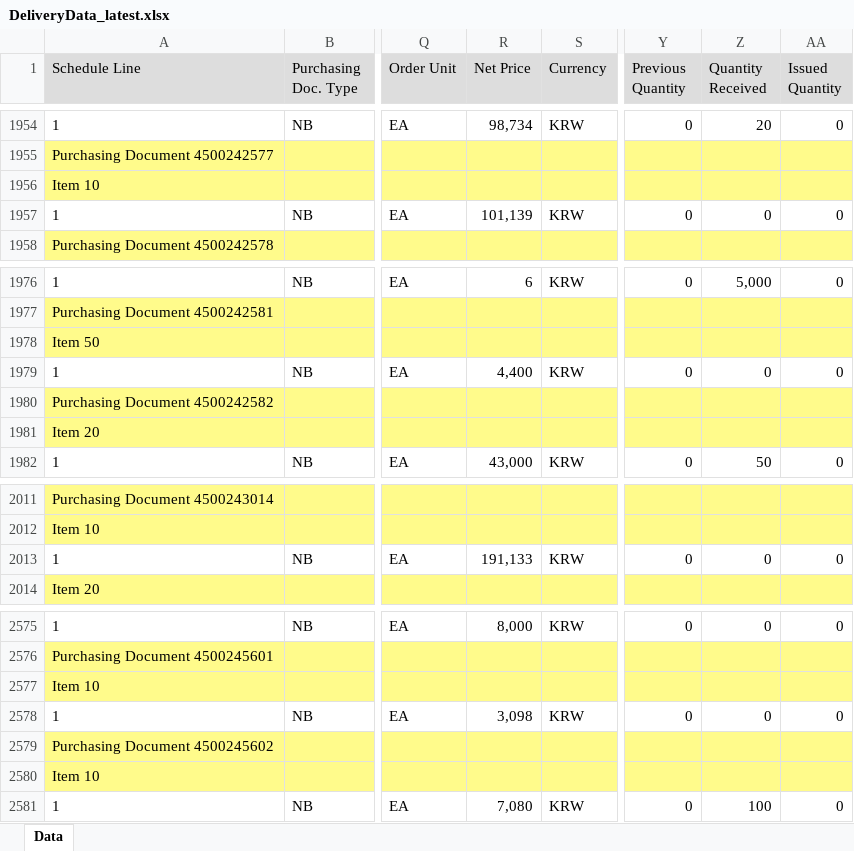
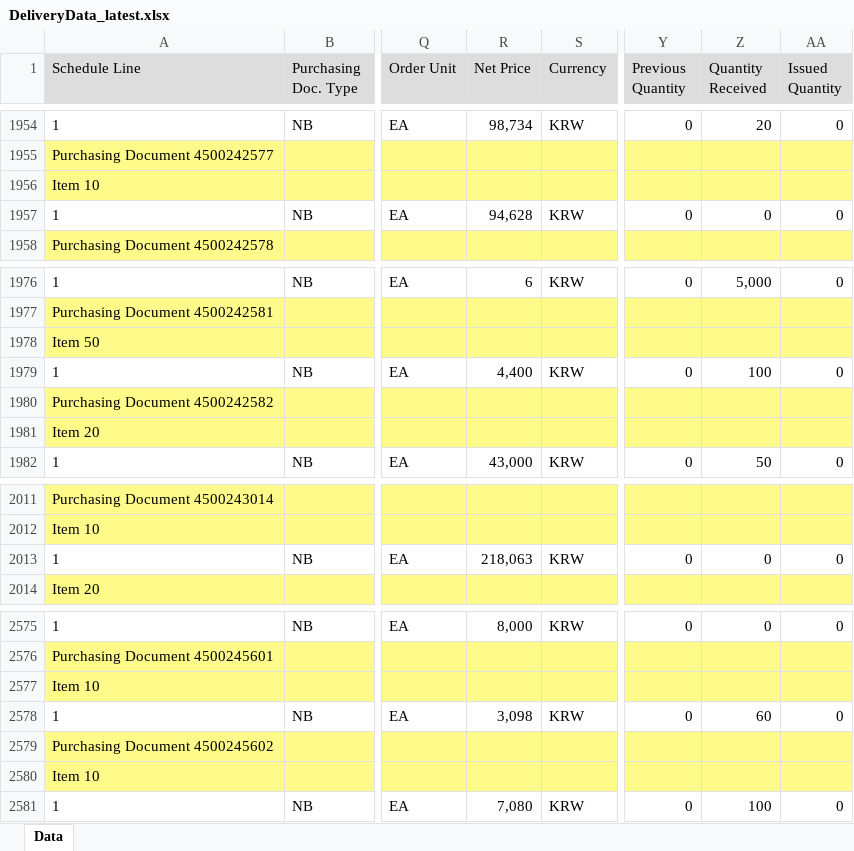
Before and after one commit to wjdwlals9545-arch/pbk-warehouse, an Excel workbook: public/data/DeliveryData_latest.xlsx, sheet Data, drawn as a sheet; only a part is shown, gaps mark what is left out; values as stored, in another font and other column widths than the file's, no borders; charts and pictures not drawn; the diff covers the shown part only; the diff names each change by its address in the sheet, - before the commit and + after, or states it on an @@ line.

Commit message:
Auto-update DeliveryData_latest.xlsx

```diff
--- a/public/data/DeliveryData_latest.xlsx (sheet Data)
+++ b/public/data/DeliveryData_latest.xlsx (sheet Data)
-R1957 (Net Price): 101,139
+R1957 (Net Price): 94,628
-Z1979 (Quantity Received): 0
+Z1979 (Quantity Received): 100
-R2013 (Net Price): 191,133
+R2013 (Net Price): 218,063
-Z2578 (Quantity Received): 0
+Z2578 (Quantity Received): 60
```
Also changed, not shown: 21 edited cells elsewhere in this sheet, 4 other files.
